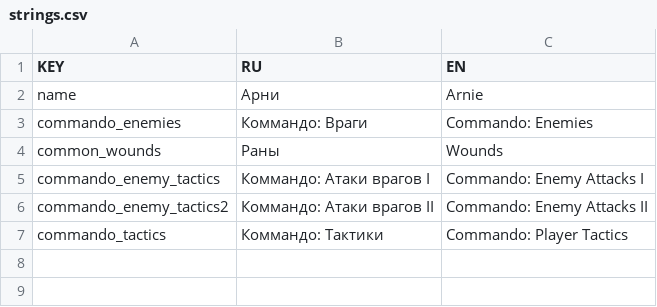
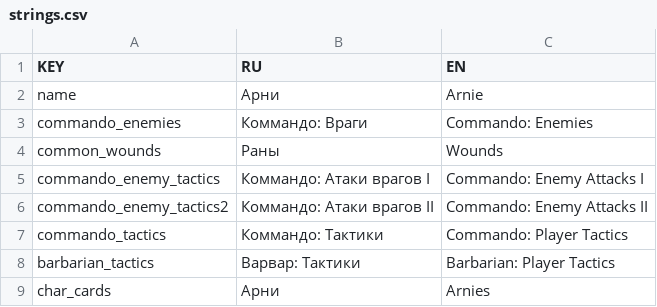
Before and after one commit to murkypagan/Arnie, a CSV file: strings.csv, drawn as a sheet.

Commit message:
barbarian tactics character cards

```diff
--- a/strings.csv
+++ b/strings.csv
@@ -7 +7,3 @@
 "commando_tactics","Коммандо: Тактики","Commando: Player Tactics"
+"barbarian_tactics","Варвар: Тактики","Barbarian: Player Tactics"
+"char_cards","Арни","Arnies"
```
Also changed, not shown: 24 other files.
